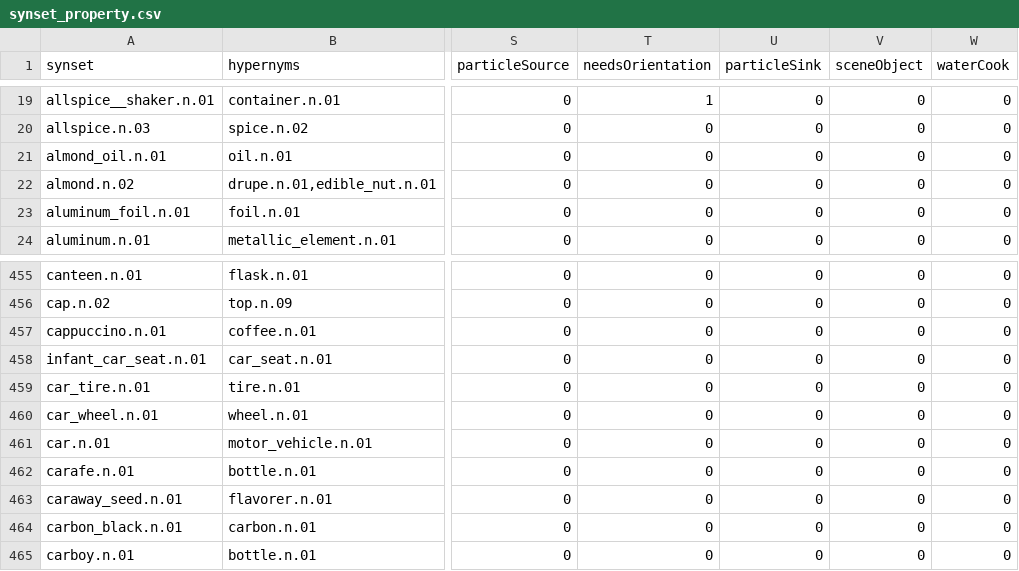
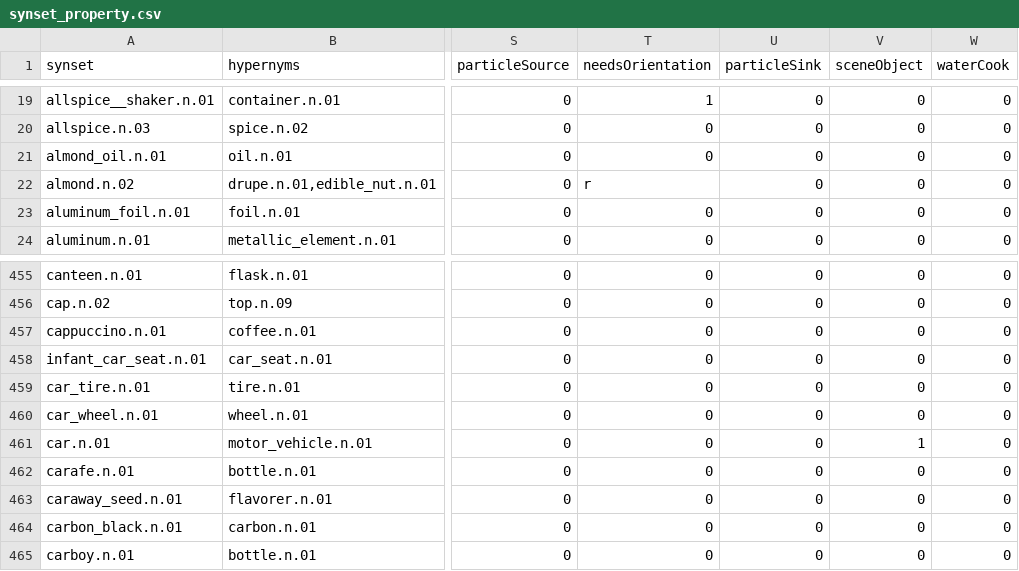
Before and after one commit to StanfordVL/OmniGibson, a CSV file: asset_pipeline/metadata/synset_property.csv, drawn as a sheet; only a part is shown, gaps mark what is left out; the diff names each change by its address in the sheet, - before the commit and + after, or states it on an @@ line.

```diff
--- a/asset_pipeline/metadata/synset_property.csv
+++ b/asset_pipeline/metadata/synset_property.csv
-T22 (needsOrientation): 0
+T22 (needsOrientation): r
-V461 (sceneObject): 0
+V461 (sceneObject): 1
```
Also changed, not shown: 1 other file.
